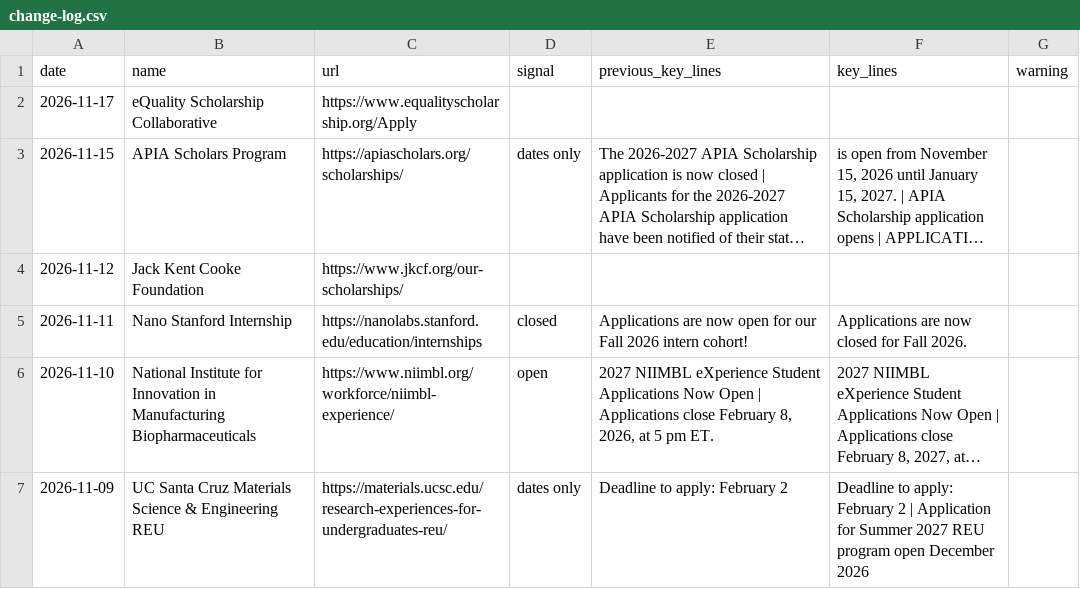
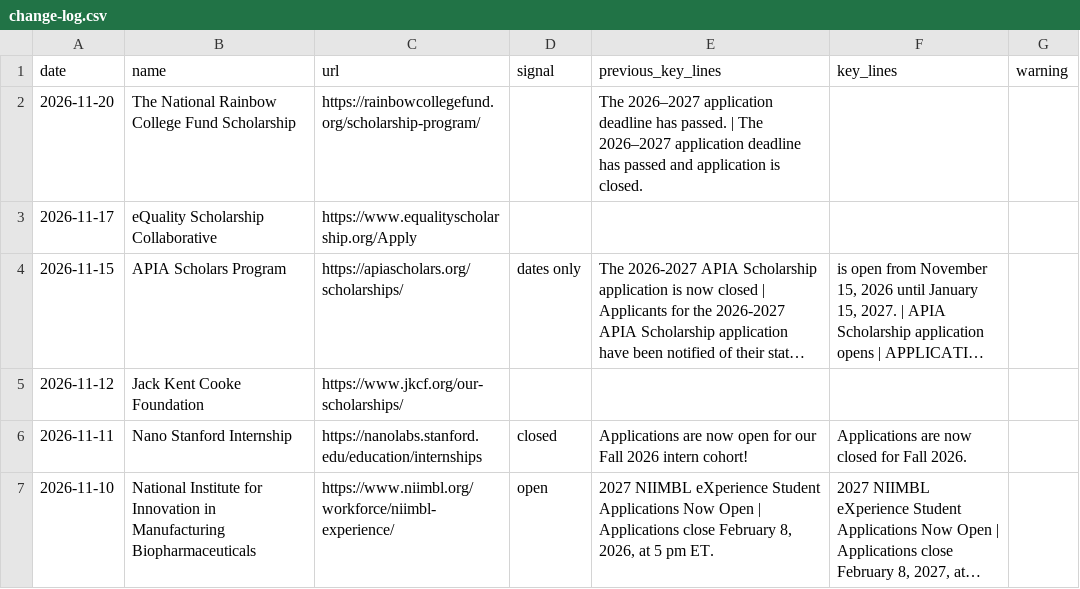
Before and after one commit to MC-MESA/Opportunity-Monitor, a CSV file: change-log.csv, drawn as a sheet; only a part is shown; the shorter side is filled out with more unchanged rows; long unchanged cells end in …; the diff names each change by its address in the sheet, - before the commit and + after, or states it on an @@ line.

```diff
--- a/change-log.csv
+++ b/change-log.csv
+row 2: 2026-11-20 | The National Rainbow College Fund Scholarship | https://rainbowcollegefund.org/scholarship-program/ |  | The 2026–2027 application deadline has passed. | The 2026–2027 application deadline has passed and application is closed.
```
Also changed, not shown: changes.csv, 1 other file.
